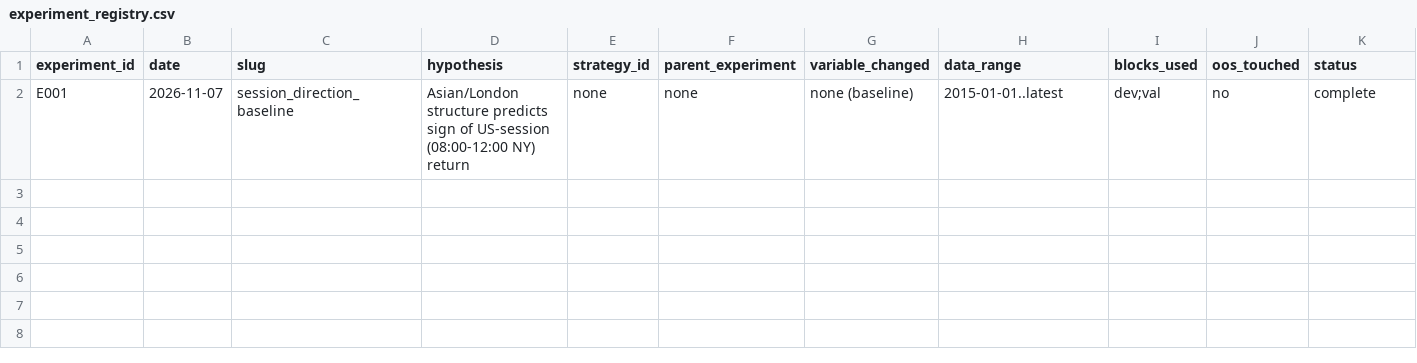
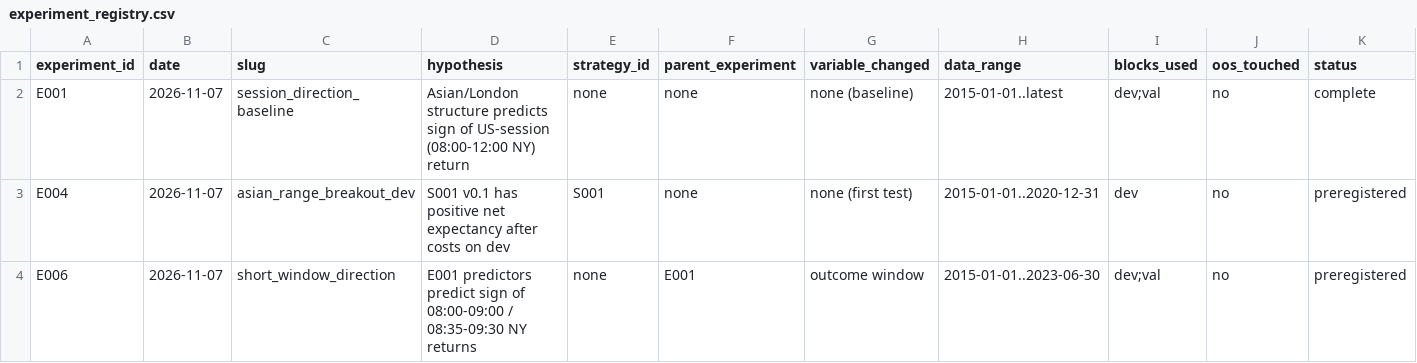
Before and after one commit to wernerh/fx-adaptive-research, a CSV file: experiments/experiment_registry.csv, drawn as a sheet; only a part is shown; rows hold the shown columns only; the diff names each change by its address in the sheet, - before the commit and + after, or states it on an @@ line.

```diff
--- a/experiments/experiment_registry.csv
+++ b/experiments/experiment_registry.csv
+row 3: E004 | 2026-11-07 | asian_range_breakout_dev | S001 v0.1 has positive net expectancy after costs on dev | S001 | none | none (first test) | 2015-01-01..2020-12-31 | dev | no | preregistered
+row 4: E006 | 2026-11-07 | short_window_direction | E001 predictors predict sign of 08:00-09:00 / 08:35-09:30 NY returns | none | E001 | outcome window | 2015-01-01..2023-06-30 | dev;val | no | preregistered
```
Also changed, not shown: 17 other files.
